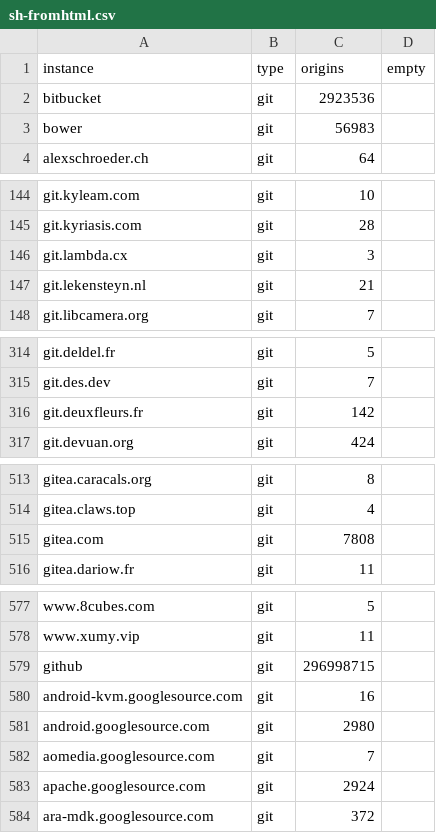
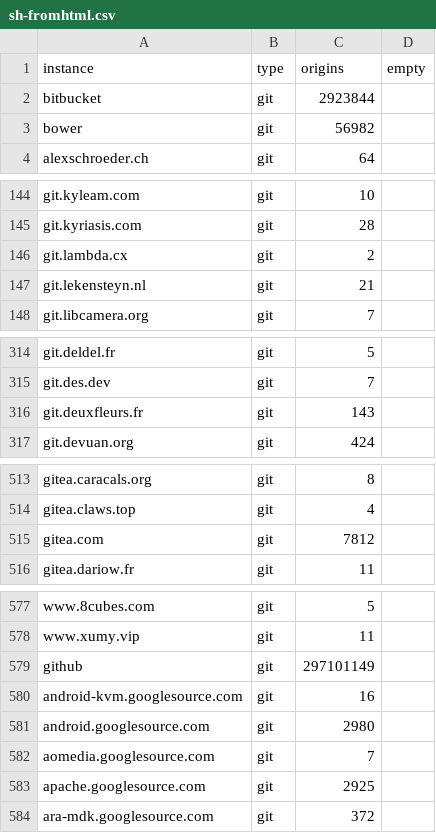
Before and after one commit to ricci/distributed-social-networks, a CSV file: sh-fromhtml.csv, drawn as a sheet; only a part is shown, gaps mark what is left out; the diff covers the shown part only.

```diff
--- a/sh-fromhtml.csv
+++ b/sh-fromhtml.csv
@@ -1,4 +1,4 @@
 instance,type,origins,empty
-bitbucket,git,2923536,
-bower,git,56983,
+bitbucket,git,2923844,
+bower,git,56982,
 alexschroeder.ch,git,64,
@@ -145,3 +145,3 @@ git.kyleam.com,git,10,
 git.kyriasis.com,git,28,
-git.lambda.cx,git,3,
+git.lambda.cx,git,2,
 git.lekensteyn.nl,git,21,
@@ -315,3 +315,3 @@ git.deldel.fr,git,5,
 git.des.dev,git,7,
-git.deuxfleurs.fr,git,142,
+git.deuxfleurs.fr,git,143,
 git.devuan.org,git,424,
@@ -514,3 +514,3 @@ gitea.caracals.org,git,8,
 gitea.claws.top,git,4,
-gitea.com,git,7808,
+gitea.com,git,7812,
 gitea.dariow.fr,git,11,
@@ -578,3 +578,3 @@ www.8cubes.com,git,5,
 www.xumy.vip,git,11,
-github,git,296998715,
+github,git,297101149,
 android-kvm.googlesource.com,git,16,
@@ -582,3 +582,3 @@ android.googlesource.com,git,2980,
 aomedia.googlesource.com,git,7,
-apache.googlesource.com,git,2924,
+apache.googlesource.com,git,2925,
 ara-mdk.googlesource.com,git,372,
```
Also changed, not shown: 7 edited cells elsewhere in this file, atproto-bsky-relay.csv, 3 other files.
